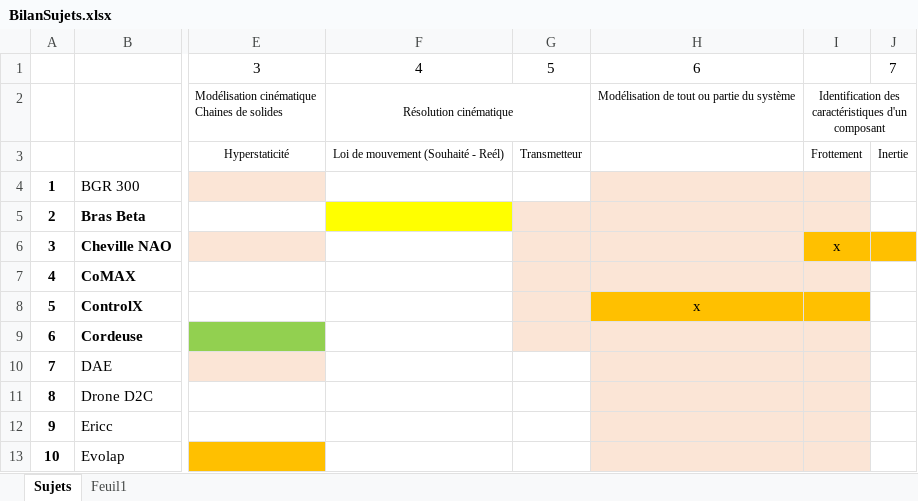
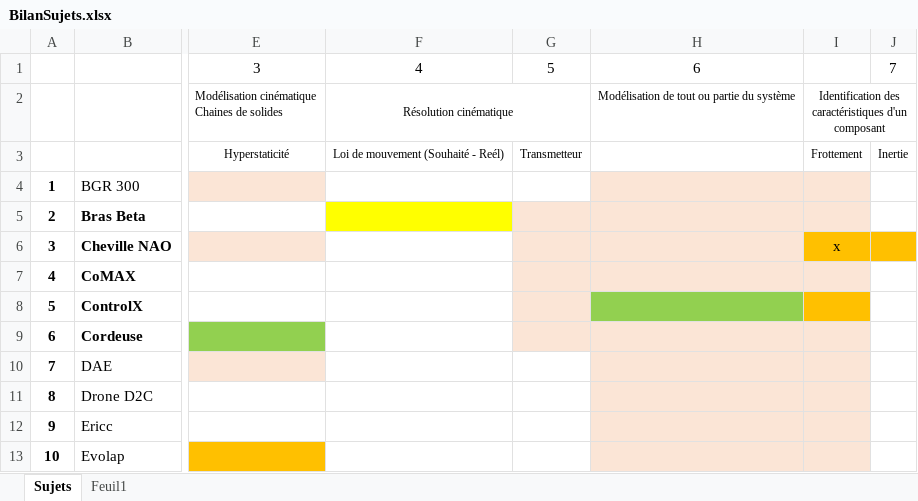
Before and after one commit to xpessoles/TP_Sujets, an Excel workbook: BilanSujets.xlsx, sheet Sujets, drawn as a sheet; only a part is shown, gaps mark what is left out; values as stored, in another font and other column widths than the file's, no borders; the diff names each change by its address in the sheet, - before the commit and + after, or states it on an @@ line.

```diff
--- a/BilanSujets.xlsx (sheet Sujets)
+++ b/BilanSujets.xlsx (sheet Sujets)
-H8: x
+H8: (empty)
-H8 fill: #FFC000
+H8 fill: #92D050
```
Also changed, not shown: 3 other files.
